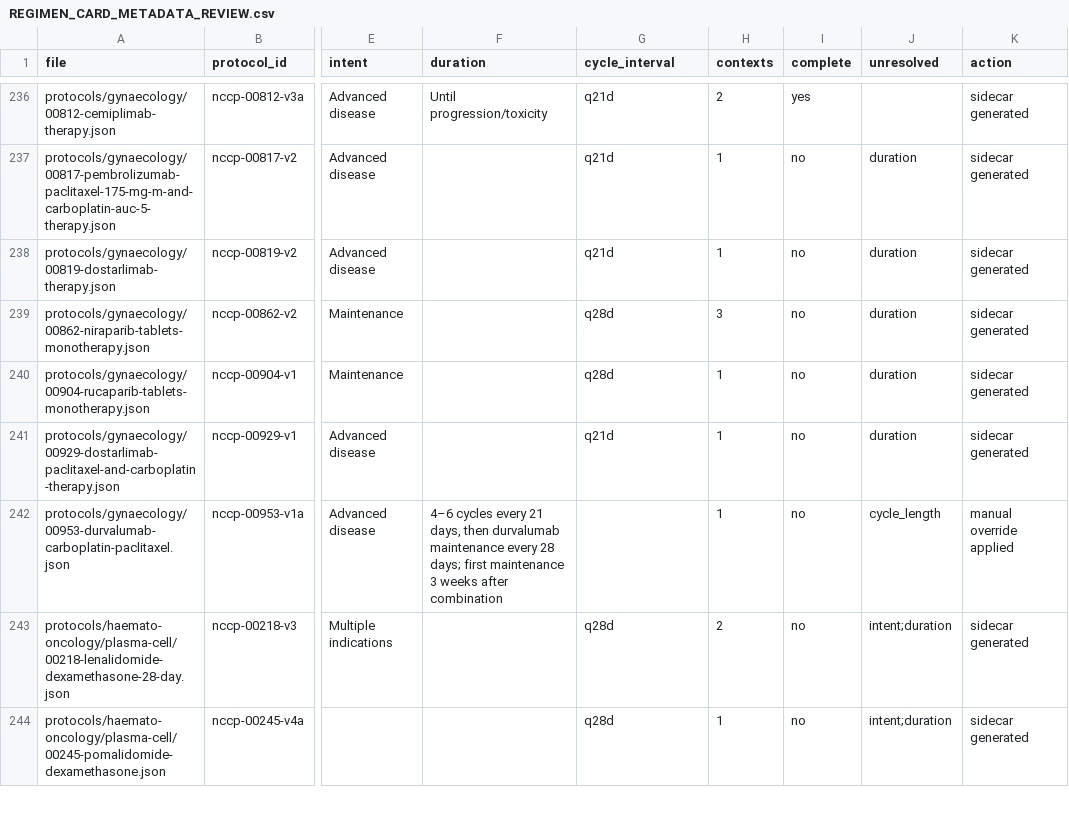
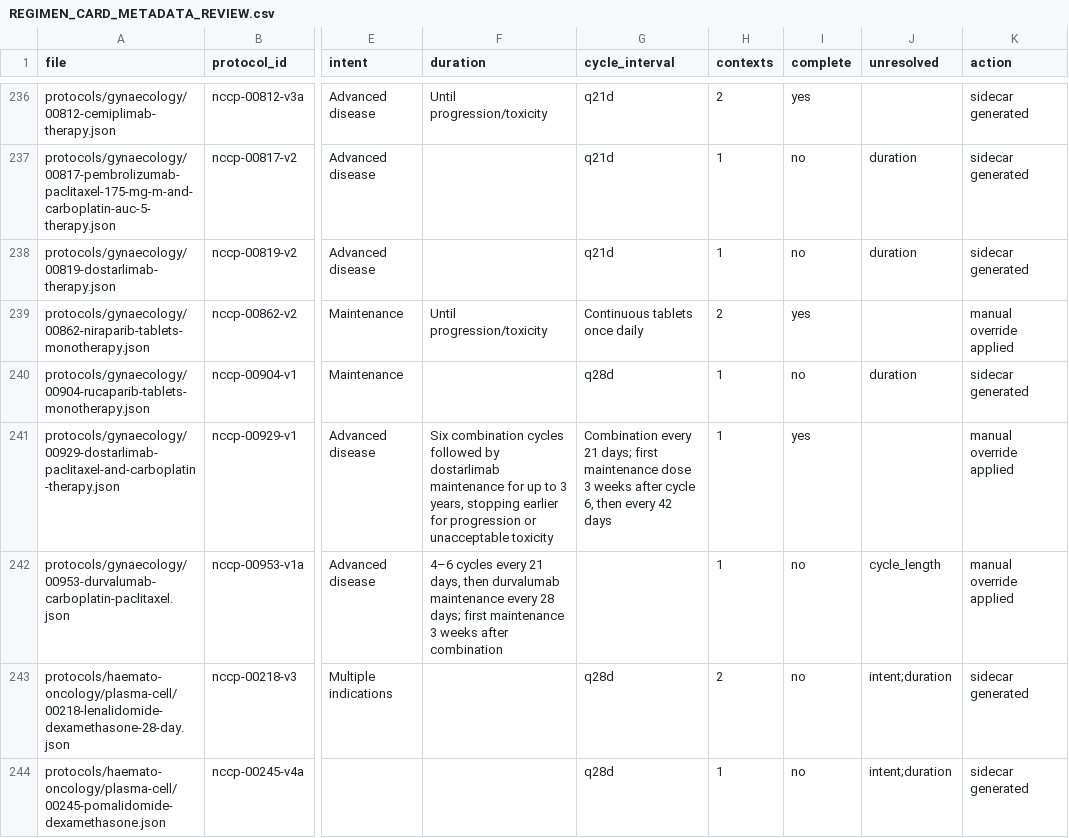
Before and after one commit to pobchina-boop/Sactcheck, a CSV file: REGIMEN_CARD_METADATA_REVIEW.csv, drawn as a sheet; only a part is shown, gaps mark what is left out; the diff names each change by its address in the sheet, - before the commit and + after, or states it on an @@ line.

Commit message:
Audit Jemperli and Zejula across the oncology suite
Reconcile source-linked rules, phase-specific support, consent, catalogue courses, evidence, patient PDFs and the protocol tracker. Record five AstraZeneca comparator checks and keep independent clinical, pharmacy and release acceptance open.

```diff
--- a/REGIMEN_CARD_METADATA_REVIEW.csv
+++ b/REGIMEN_CARD_METADATA_REVIEW.csv
-F239 (duration): (empty)
+F239 (duration): Until progression/toxicity
-G239 (cycle_interval): q28d
+G239 (cycle_interval): Continuous tablets once daily
-H239 (contexts): 3
+H239 (contexts): 2
-I239 (complete): no
+I239 (complete): yes
-J239 (unresolved): duration
+J239 (unresolved): (empty)
-K239 (action): sidecar generated
+K239 (action): manual override applied
-F241 (duration): (empty)
+F241 (duration): Six combination cycles followed by dostarlimab maintenance for up to 3 years, stopping earlier for progression or unacceptable toxicity
-G241 (cycle_interval): q21d
+G241 (cycle_interval): Combination every 21 days; first maintenance dose 3 weeks after cycle 6, then every 42 days
-I241 (complete): no
+I241 (complete): yes
-J241 (unresolved): duration
+J241 (unresolved): (empty)
-K241 (action): sidecar generated
+K241 (action): manual override applied
```
Also changed, not shown: 57 other files.
